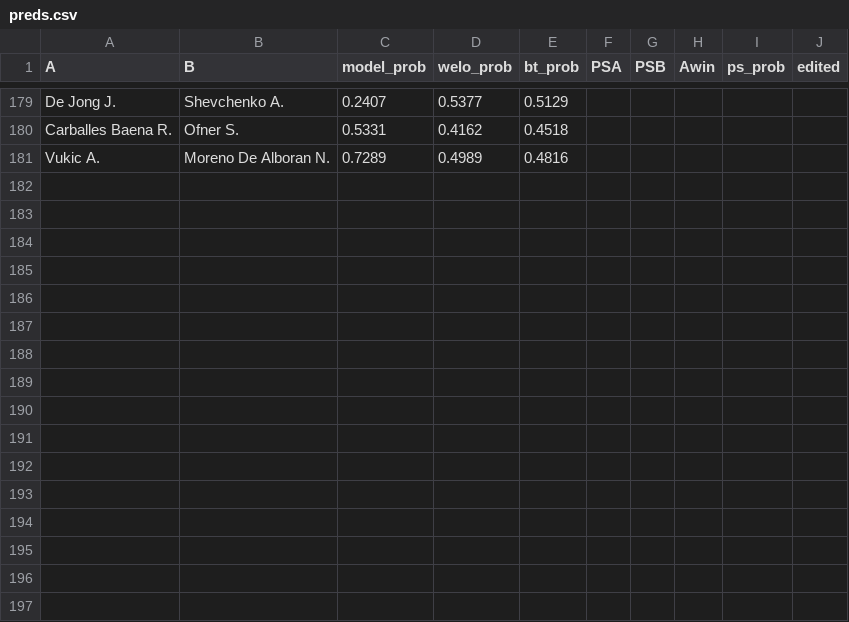
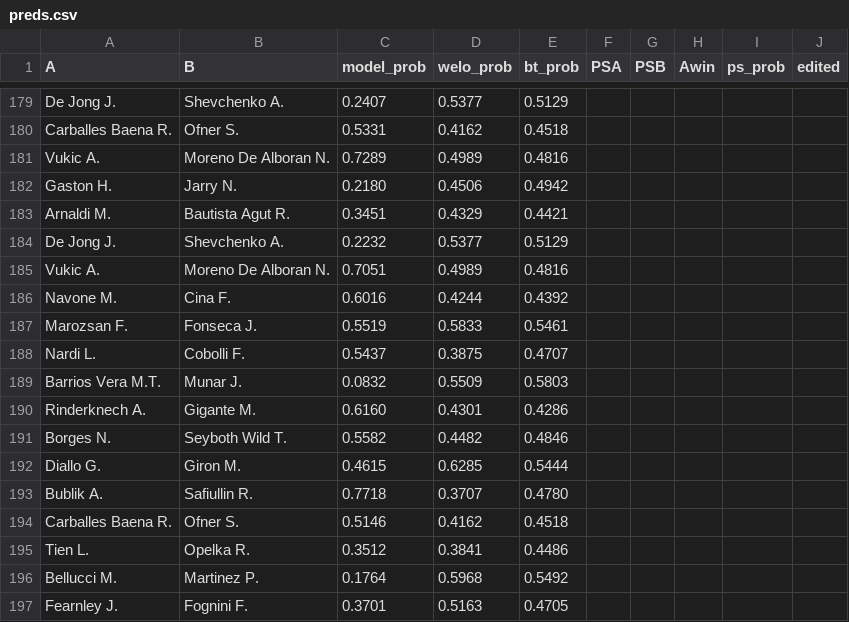
Before and after one commit to Faxulous/tennisgnn_predictions, a CSV file: preds.csv, drawn as a sheet; only a part is shown, gaps mark what is left out.

Commit message:
r128 day 2

```diff
--- a/preds.csv
+++ b/preds.csv
@@ -181 +181,17 @@ Carballes Baena R.,Ofner S.,0.5331,0.4162,0.4518,,,,,
 Vukic A.,Moreno De Alboran N.,0.7289,0.4989,0.4816,,,,,
+Gaston H.,Jarry N.,0.2180,0.4506,0.4942,,,,,,
+Arnaldi M.,Bautista Agut R.,0.3451,0.4329,0.4421,,,,,,
+De Jong J.,Shevchenko A.,0.2232,0.5377,0.5129,,,,,,
+Vukic A.,Moreno De Alboran N.,0.7051,0.4989,0.4816,,,,,,
+Navone M.,Cina F.,0.6016,0.4244,0.4392,,,,,,
+Marozsan F.,Fonseca J.,0.5519,0.5833,0.5461,,,,,,
+Nardi L.,Cobolli F.,0.5437,0.3875,0.4707,,,,,,
+Barrios Vera M.T.,Munar J.,0.0832,0.5509,0.5803,,,,,,
+Rinderknech A.,Gigante M.,0.6160,0.4301,0.4286,,,,,,
+Borges N.,Seyboth Wild T.,0.5582,0.4482,0.4846,,,,,,
+Diallo G.,Giron M.,0.4615,0.6285,0.5444,,,,,,
+Bublik A.,Safiullin R.,0.7718,0.3707,0.4780,,,,,,
+Carballes Baena R.,Ofner S.,0.5146,0.4162,0.4518,,,,,,
+Tien L.,Opelka R.,0.3512,0.3841,0.4486,,,,,,
+Bellucci M.,Martinez P.,0.1764,0.5968,0.5492,,,,,,
+Fearnley J.,Fognini F.,0.3701,0.5163,0.4705,,,,,,
```
